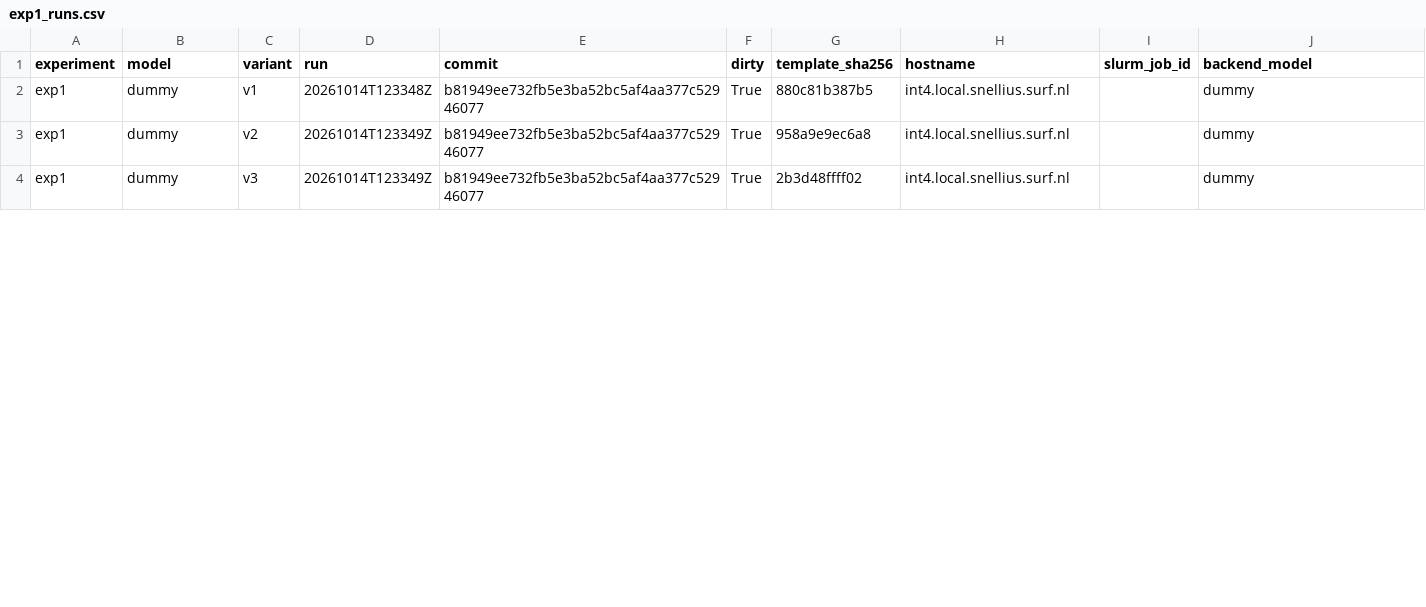
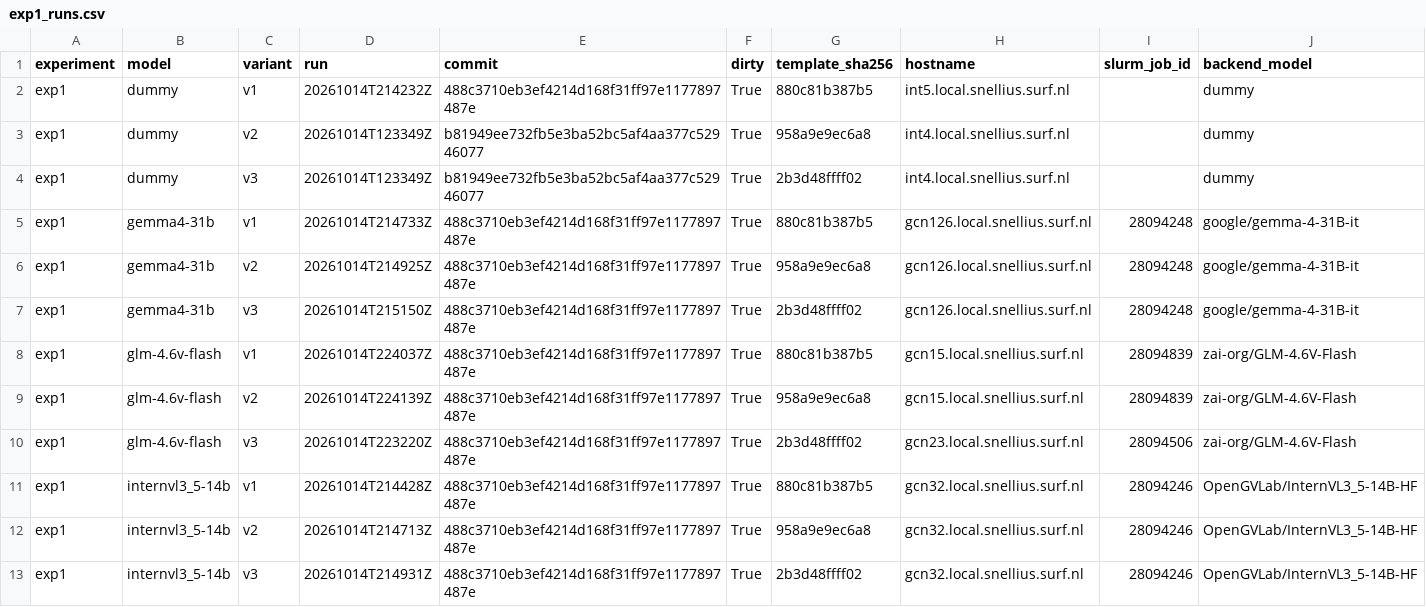
Before and after one commit to UvA-3DMorpheus/vlm-scene-understanding, a CSV file: results/tables/exp1_runs.csv, drawn as a sheet; only a part is shown; the diff covers the shown part only.

```diff
--- a/results/tables/exp1_runs.csv
+++ b/results/tables/exp1_runs.csv
@@ -1,4 +1,13 @@
 experiment,model,variant,run,commit,dirty,template_sha256,hostname,slurm_job_id,backend_model
-exp1,dummy,v1,20261014T123348Z,b81949ee732fb5e3ba52bc5af4aa377c52946077,True,880c81b387b5,int4.local.snellius.surf.nl,,dummy
+exp1,dummy,v1,20261014T214232Z,488c3710eb3ef4214d168f31ff97e1177897487e,True,880c81b387b5,int5.local.snellius.surf.nl,,dummy
 exp1,dummy,v2,20261014T123349Z,b81949ee732fb5e3ba52bc5af4aa377c52946077,True,958a9e9ec6a8,int4.local.snellius.surf.nl,,dummy
 exp1,dummy,v3,20261014T123349Z,b81949ee732fb5e3ba52bc5af4aa377c52946077,True,2b3d48ffff02,int4.local.snellius.surf.nl,,dummy
+exp1,gemma4-31b,v1,20261014T214733Z,488c3710eb3ef4214d168f31ff97e1177897487e,True,880c81b387b5,gcn126.local.snellius.surf.nl,28094248,google/gemma-4-31B-it
+exp1,gemma4-31b,v2,20261014T214925Z,488c3710eb3ef4214d168f31ff97e1177897487e,True,958a9e9ec6a8,gcn126.local.snellius.surf.nl,28094248,google/gemma-4-31B-it
+exp1,gemma4-31b,v3,20261014T215150Z,488c3710eb3ef4214d168f31ff97e1177897487e,True,2b3d48ffff02,gcn126.local.snellius.surf.nl,28094248,google/gemma-4-31B-it
+exp1,glm-4.6v-flash,v1,20261014T224037Z,488c3710eb3ef4214d168f31ff97e1177897487e,True,880c81b387b5,gcn15.local.snellius.surf.nl,28094839,zai-org/GLM-4.6V-Flash
+exp1,glm-4.6v-flash,v2,20261014T224139Z,488c3710eb3ef4214d168f31ff97e1177897487e,True,958a9e9ec6a8,gcn15.local.snellius.surf.nl,28094839,zai-org/GLM-4.6V-Flash
+exp1,glm-4.6v-flash,v3,20261014T223220Z,488c3710eb3ef4214d168f31ff97e1177897487e,True,2b3d48ffff02,gcn23.local.snellius.surf.nl,28094506,zai-org/GLM-4.6V-Flash
+exp1,internvl3_5-14b,v1,20261014T214428Z,488c3710eb3ef4214d168f31ff97e1177897487e,True,880c81b387b5,gcn32.local.snellius.surf.nl,28094246,OpenGVLab/InternVL3_5-14B-HF
+exp1,internvl3_5-14b,v2,20261014T214713Z,488c3710eb3ef4214d168f31ff97e1177897487e,True,958a9e9ec6a8,gcn32.local.snellius.surf.nl,28094246,OpenGVLab/InternVL3_5-14B-HF
+exp1,internvl3_5-14b,v3,20261014T214931Z,488c3710eb3ef4214d168f31ff97e1177897487e,True,2b3d48ffff02,gcn32.local.snellius.surf.nl,28094246,OpenGVLab/InternVL3_5-14B-HF
```
Also changed, not shown: 3 added rows and 36 edited cells elsewhere in this file, results/tables/exp1_sim_accuracy.csv, results/tables/exp1_sim_agreement.csv, 6 other files.
